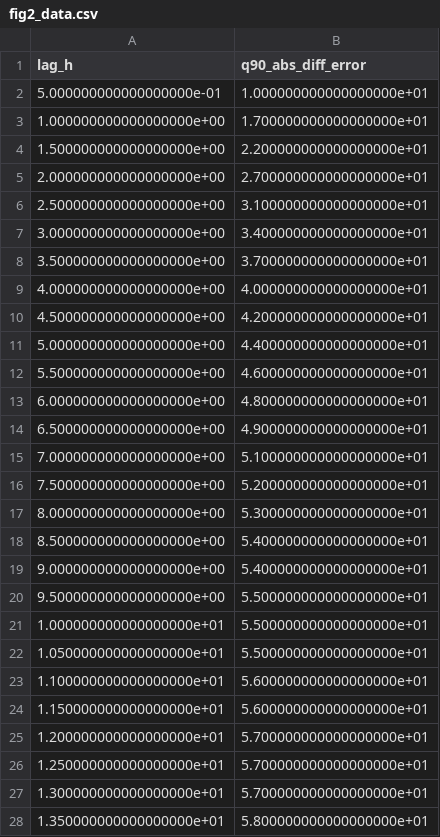
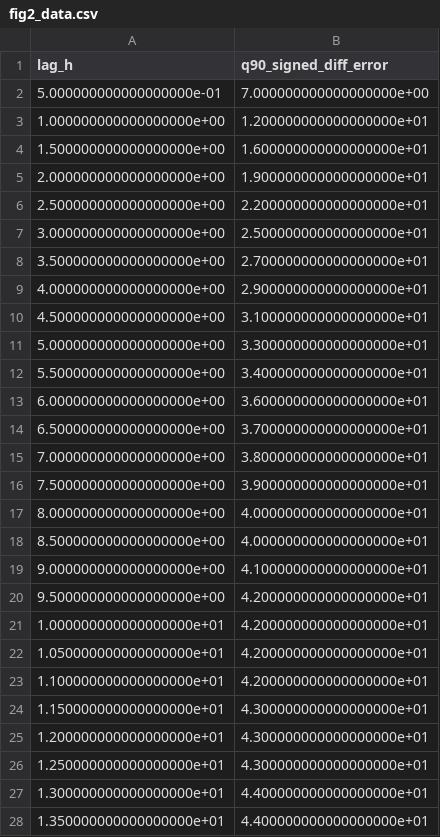
Before and after one commit to hemnkhezri/carbon-traps-workflows, a CSV file: figures/fig2_data.csv, drawn as a sheet; only a part is shown; the diff covers the shown part only.

```diff
--- a/figures/fig2_data.csv
+++ b/figures/fig2_data.csv
@@ -1,28 +1,28 @@
-lag_h,q90_abs_diff_error
-5.000000000000000000e-01,1.000000000000000000e+01
-1.000000000000000000e+00,1.700000000000000000e+01
-1.500000000000000000e+00,2.200000000000000000e+01
-2.000000000000000000e+00,2.700000000000000000e+01
-2.500000000000000000e+00,3.100000000000000000e+01
-3.000000000000000000e+00,3.400000000000000000e+01
-3.500000000000000000e+00,3.700000000000000000e+01
-4.000000000000000000e+00,4.000000000000000000e+01
-4.500000000000000000e+00,4.200000000000000000e+01
-5.000000000000000000e+00,4.400000000000000000e+01
-5.500000000000000000e+00,4.600000000000000000e+01
-6.000000000000000000e+00,4.800000000000000000e+01
-6.500000000000000000e+00,4.900000000000000000e+01
-7.000000000000000000e+00,5.100000000000000000e+01
-7.500000000000000000e+00,5.200000000000000000e+01
-8.000000000000000000e+00,5.300000000000000000e+01
-8.500000000000000000e+00,5.400000000000000000e+01
-9.000000000000000000e+00,5.400000000000000000e+01
-9.500000000000000000e+00,5.500000000000000000e+01
-1.000000000000000000e+01,5.500000000000000000e+01
-1.050000000000000000e+01,5.500000000000000000e+01
-1.100000000000000000e+01,5.600000000000000000e+01
-1.150000000000000000e+01,5.600000000000000000e+01
-1.200000000000000000e+01,5.700000000000000000e+01
-1.250000000000000000e+01,5.700000000000000000e+01
-1.300000000000000000e+01,5.700000000000000000e+01
-1.350000000000000000e+01,5.800000000000000000e+01
+lag_h,q90_signed_diff_error
+5.000000000000000000e-01,7.000000000000000000e+00
+1.000000000000000000e+00,1.200000000000000000e+01
+1.500000000000000000e+00,1.600000000000000000e+01
+2.000000000000000000e+00,1.900000000000000000e+01
+2.500000000000000000e+00,2.200000000000000000e+01
+3.000000000000000000e+00,2.500000000000000000e+01
+3.500000000000000000e+00,2.700000000000000000e+01
+4.000000000000000000e+00,2.900000000000000000e+01
+4.500000000000000000e+00,3.100000000000000000e+01
+5.000000000000000000e+00,3.300000000000000000e+01
+5.500000000000000000e+00,3.400000000000000000e+01
+6.000000000000000000e+00,3.600000000000000000e+01
+6.500000000000000000e+00,3.700000000000000000e+01
+7.000000000000000000e+00,3.800000000000000000e+01
+7.500000000000000000e+00,3.900000000000000000e+01
+8.000000000000000000e+00,4.000000000000000000e+01
+8.500000000000000000e+00,4.000000000000000000e+01
+9.000000000000000000e+00,4.100000000000000000e+01
+9.500000000000000000e+00,4.200000000000000000e+01
+1.000000000000000000e+01,4.200000000000000000e+01
+1.050000000000000000e+01,4.200000000000000000e+01
+1.100000000000000000e+01,4.200000000000000000e+01
+1.150000000000000000e+01,4.300000000000000000e+01
+1.200000000000000000e+01,4.300000000000000000e+01
+1.250000000000000000e+01,4.300000000000000000e+01
+1.300000000000000000e+01,4.400000000000000000e+01
+1.350000000000000000e+01,4.400000000000000000e+01
```
Also changed, not shown: 45 added rows and 21 edited cells elsewhere in this file, 4 other files.
